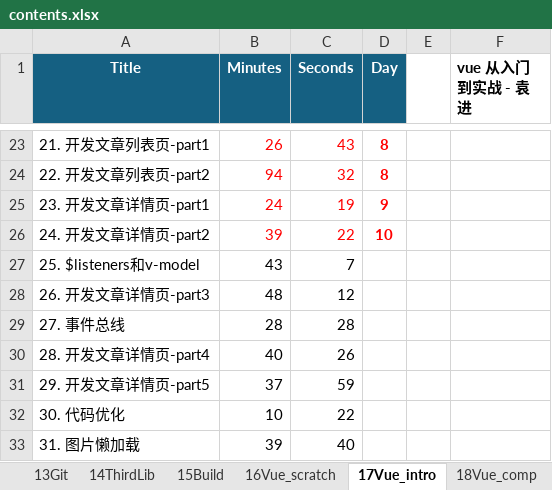
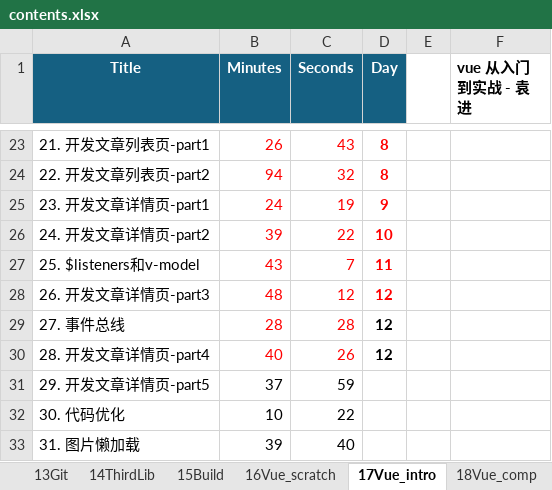
Before and after one commit to SafeWinter/duyi-fe, an Excel workbook: assets/contents.xlsx, sheet 17Vue_intro, drawn as a sheet; only a part is shown, gaps mark what is left out; values as stored, in another font and other column widths than the file's, no borders; the diff names each change by its address in the sheet, - before the commit and + after, or states it on an @@ line.

Commit message:
added notes for 15_Vue_intro:L26: implemented BlogComment section

```diff
--- a/assets/contents.xlsx (sheet 17Vue_intro)
+++ b/assets/contents.xlsx (sheet 17Vue_intro)
-B27:C30 text colour: black
+B27:C30 text colour: #FF0000
-D27 (Day): (empty)
+D27 (Day): 11
-D28:D30 (Day): (empty)
+D28:D30 (Day): 12
```
Also changed, not shown: 17 other files.
